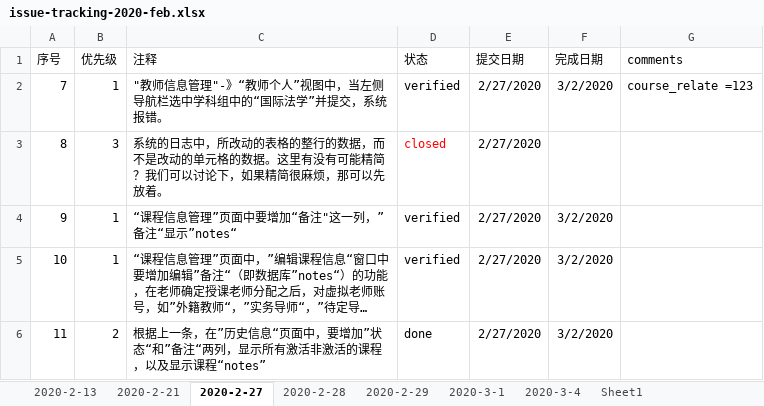
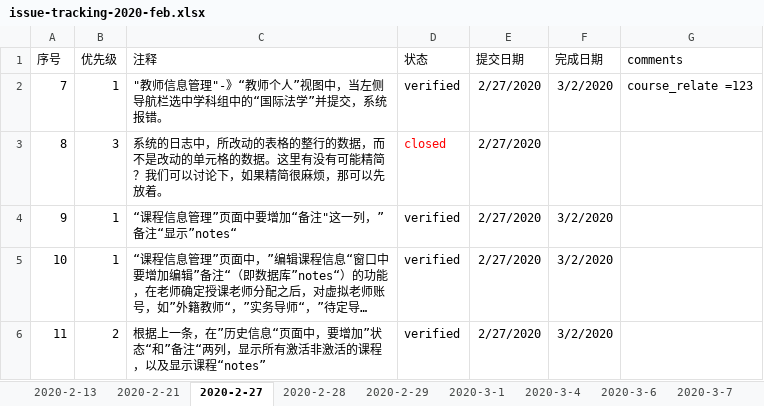
Before and after one commit to felixWEI/CM, an Excel workbook: issue-tracking-2020-feb.xlsx, sheet 2020-2-27, drawn as a sheet; long unchanged cells end in …; values as stored, in another font and other column widths than the file's, no borders; the diff names each change by its address in the sheet, - before the commit and + after, or states it on an @@ line.

```diff
--- a/issue-tracking-2020-feb.xlsx (sheet 2020-2-27)
+++ b/issue-tracking-2020-feb.xlsx (sheet 2020-2-27)
+sheet tab: 2020-3-6
+sheet tab: 2020-3-7
-D6 (状态): done
+D6 (状态): verified
```
Also changed, not shown: sheet 2020-2-29, sheet 2020-3-4, sheet 2020-3-1, sheet 2020-2-28, 3 other files.
